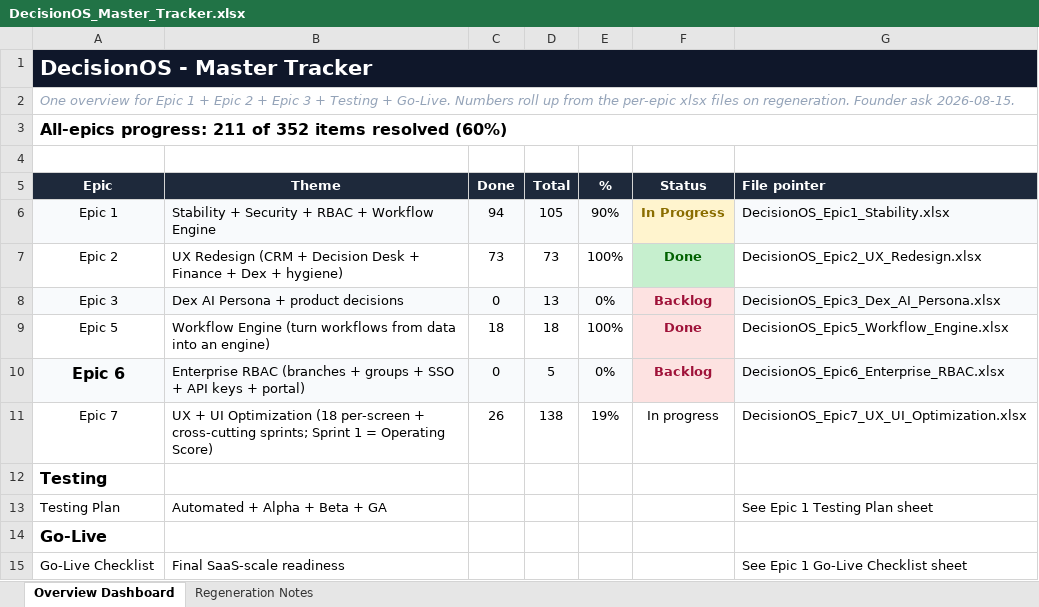
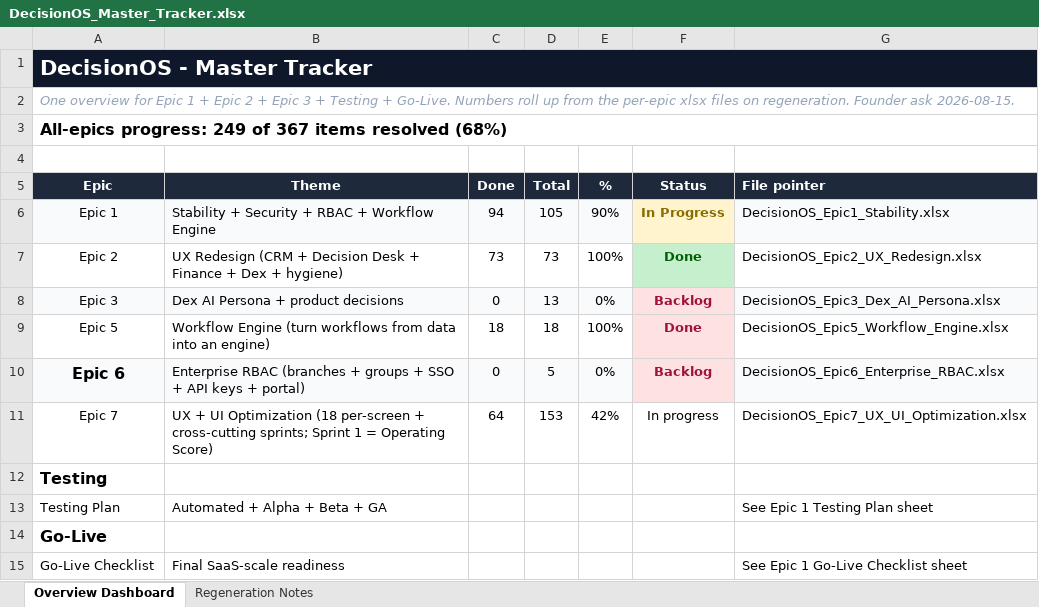
Before and after one commit to quazrelevate-god/DecisionOS, an Excel workbook: docs/DecisionOS_Master_Tracker.xlsx, sheet Overview Dashboard, drawn as a sheet; values as stored, in another font and other column widths than the file's, no borders; the diff names each change by its address in the sheet, - before the commit and + after, or states it on an @@ line.

```diff
--- a/docs/DecisionOS_Master_Tracker.xlsx (sheet Overview Dashboard)
+++ b/docs/DecisionOS_Master_Tracker.xlsx (sheet Overview Dashboard)
-A3 (Epic): All-epics progress: 211 of 352 items resolved (60%)
+A3 (Epic): All-epics progress: 249 of 367 items resolved (68%)
-C11 (Done): 26
+C11 (Done): 64
-D11 (Total): 138
+D11 (Total): 153
-E11 (%): 19%
+E11 (%): 42%
```
Also changed, not shown: docs/DecisionOS_Epic7_UX_UI_Optimization.xlsx.
